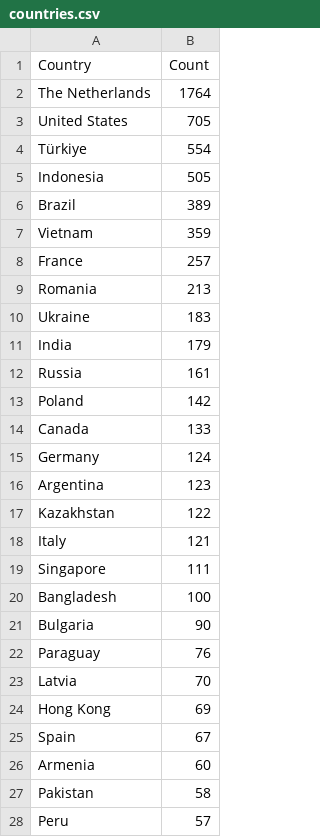
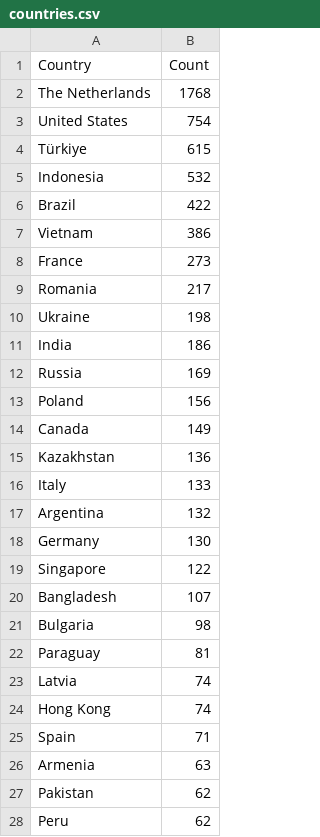
Before and after one commit to Prabhath-de/cowrie-analysis, a CSV file: csv/countries.csv, drawn as a sheet; only a part is shown; the diff covers the shown part only.

```diff
--- a/csv/countries.csv
+++ b/csv/countries.csv
@@ -1,28 +1,28 @@
 Country,Count
-The Netherlands,1764
-United States,705
-Türkiye,554
-Indonesia,505
-Brazil,389
-Vietnam,359
-France,257
-Romania,213
-Ukraine,183
-India,179
-Russia,161
-Poland,142
-Canada,133
-Germany,124
-Argentina,123
-Kazakhstan,122
-Italy,121
-Singapore,111
-Bangladesh,100
-Bulgaria,90
-Paraguay,76
-Latvia,70
-Hong Kong,69
-Spain,67
-Armenia,60
-Pakistan,58
-Peru,57
+The Netherlands,1768
+United States,754
+Türkiye,615
+Indonesia,532
+Brazil,422
+Vietnam,386
+France,273
+Romania,217
+Ukraine,198
+India,186
+Russia,169
+Poland,156
+Canada,149
+Kazakhstan,136
+Italy,133
+Argentina,132
+Germany,130
+Singapore,122
+Bangladesh,107
+Bulgaria,98
+Paraguay,81
+Latvia,74
+Hong Kong,74
+Spain,71
+Armenia,63
+Pakistan,62
+Peru,62
```
Also changed, not shown: 29 added rows, 29 removed rows, 2 moved rows and 27 edited cells elsewhere in this file, csv/passwords.csv, csv/top_ips.csv, 7 other files.
